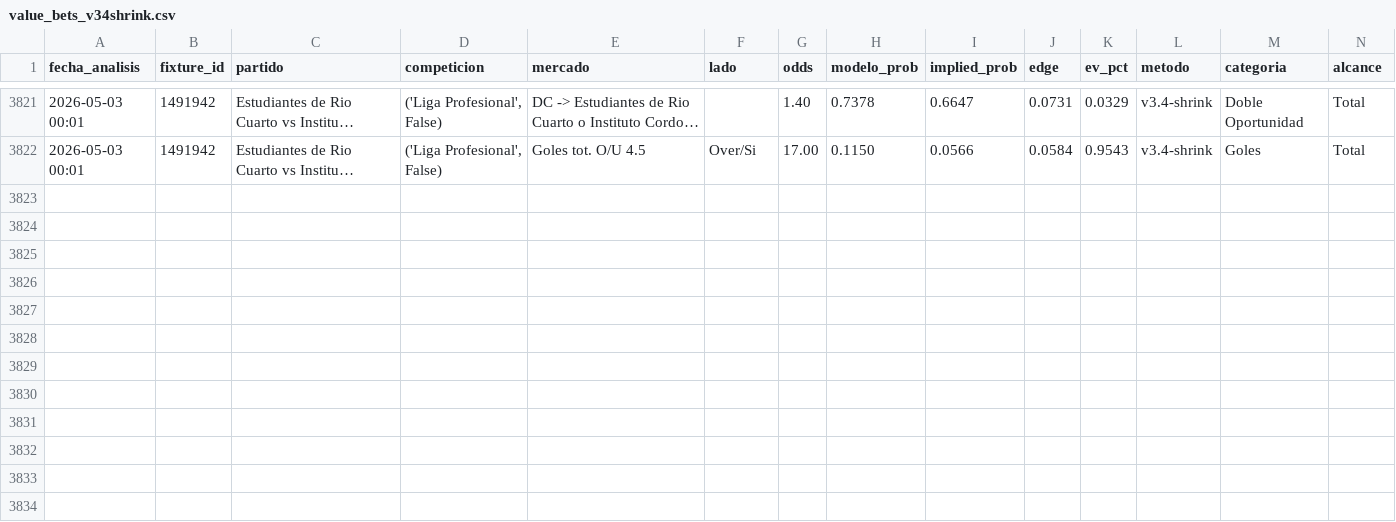
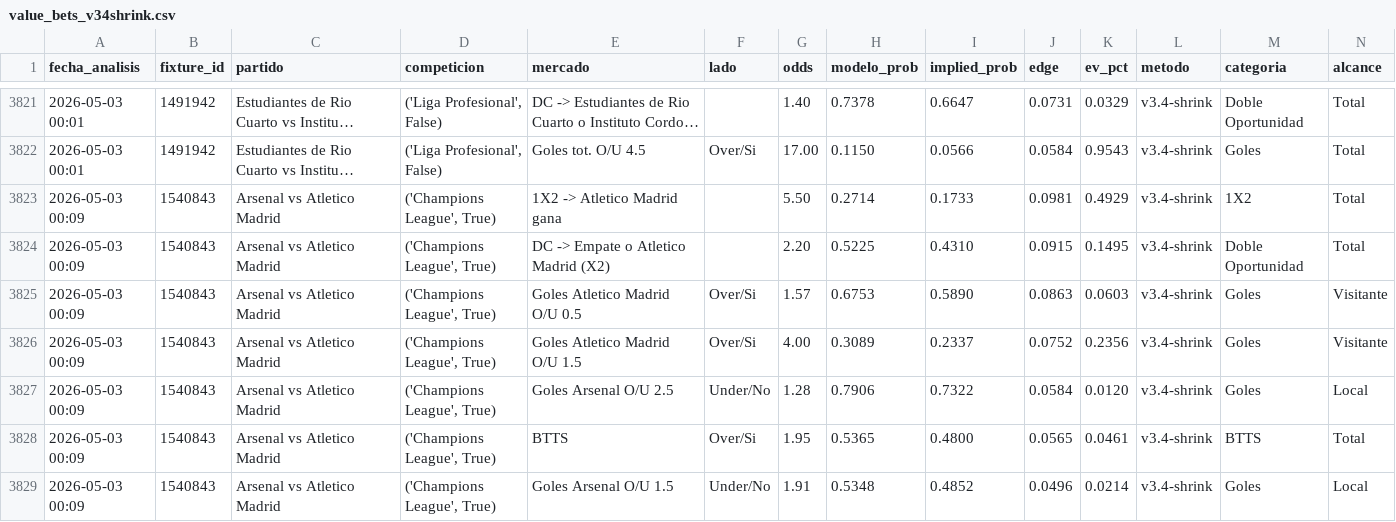
Before and after one commit to MatiasDas223/ApuestasDepo, a CSV file: data/apuestas/value_bets_v34shrink.csv, drawn as a sheet; only a part is shown, gaps mark what is left out; long unchanged cells end in …; rows hold the shown columns only; the diff names each change by its address in the sheet, - before the commit and + after, or states it on an @@ line.

```diff
--- a/data/apuestas/value_bets_v34shrink.csv
+++ b/data/apuestas/value_bets_v34shrink.csv
+row 3823: 2026-05-03 00:09 | 1540843 | Arsenal vs Atletico Madrid | ('Champions League', True) | 1X2 -> Atletico Madrid gana |  | 5.50 | 0.2714 | 0.1733 | 0.0981 | 0.4929 | v3.4-shrink | 1X2 | Total
+row 3824: 2026-05-03 00:09 | 1540843 | Arsenal vs Atletico Madrid | ('Champions League', True) | DC -> Empate o Atletico Madrid (X2) |  | 2.20 | 0.5225 | 0.4310 | 0.0915 | 0.1495 | v3.4-shrink | Doble Oportunidad | Total
+row 3825: 2026-05-03 00:09 | 1540843 | Arsenal vs Atletico Madrid | ('Champions League', True) | Goles Atletico Madrid O/U 0.5 | Over/Si | 1.57 | 0.6753 | 0.5890 | 0.0863 | 0.0603 | v3.4-shrink | Goles | Visitante
+row 3826: 2026-05-03 00:09 | 1540843 | Arsenal vs Atletico Madrid | ('Champions League', True) | Goles Atletico Madrid O/U 1.5 | Over/Si | 4.00 | 0.3089 | 0.2337 | 0.0752 | 0.2356 | v3.4-shrink | Goles | Visitante
+row 3827: 2026-05-03 00:09 | 1540843 | Arsenal vs Atletico Madrid | ('Champions League', True) | Goles Arsenal O/U 2.5 | Under/No | 1.28 | 0.7906 | 0.7322 | 0.0584 | 0.0120 | v3.4-shrink | Goles | Local
+row 3828: 2026-05-03 00:09 | 1540843 | Arsenal vs Atletico Madrid | ('Champions League', True) | BTTS | Over/Si | 1.95 | 0.5365 | 0.4800 | 0.0565 | 0.0461 | v3.4-shrink | BTTS | Total
+row 3829: 2026-05-03 00:09 | 1540843 | Arsenal vs Atletico Madrid | ('Champions League', True) | Goles Arsenal O/U 1.5 | Under/No | 1.91 | 0.5348 | 0.4852 | 0.0496 | 0.0214 | v3.4-shrink | Goles | Local
```
Also changed, not shown: data/apuestas/value_bets_calibrado.csv, data/apuestas/value_bets_v33ref.csv, 24 other files.
